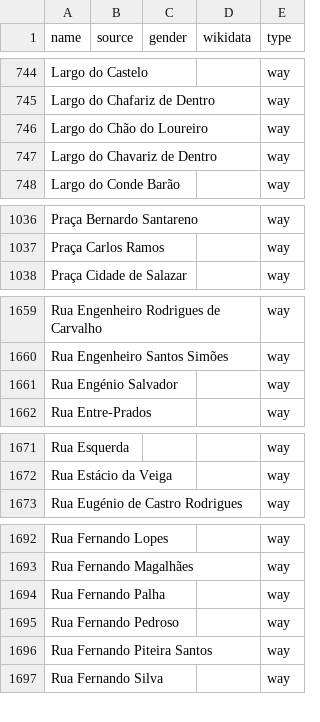
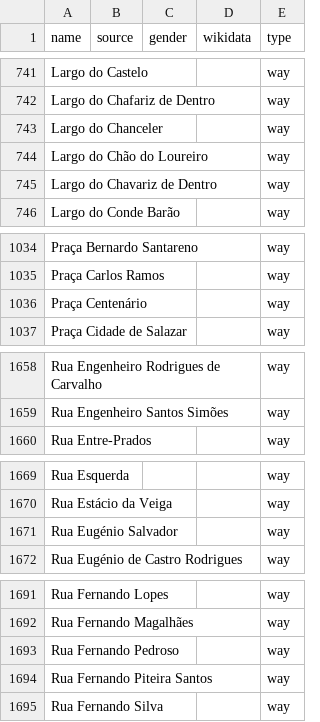
Before and after one commit to EqualStreetNames/equalstreetnames-lisbon, a CSV file: data/other.csv, drawn as a sheet; only a part is shown, gaps mark what is left out; removed rows and columns are numbered as before the commit, all else as after; the diff covers the shown part only; the diff names each change by its address in the sheet, - before the commit and + after, or states it on an @@ line.

```diff
--- a/data/other.csv
+++ b/data/other.csv
+row 743: Largo do Chanceler |  |  |  | way
+row 1036: Praça Centenário |  |  |  | way
-row 1661: Rua Engénio Salvador |  |  |  | way
+row 1671: Rua Eugénio Salvador |  |  |  | way
-row 1694: Rua Fernando Palha |  |  |  | way
```
Also changed, not shown: 2 added rows, 5 removed rows and 2 edited cells elsewhere in this file, data/gender.csv, 3 other files.
